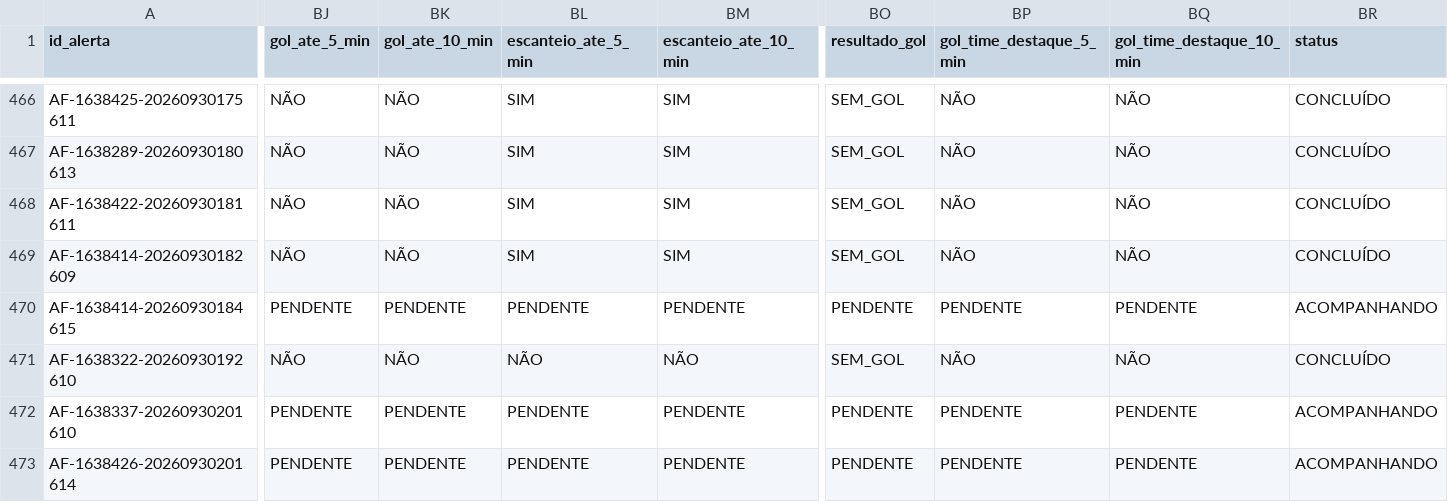
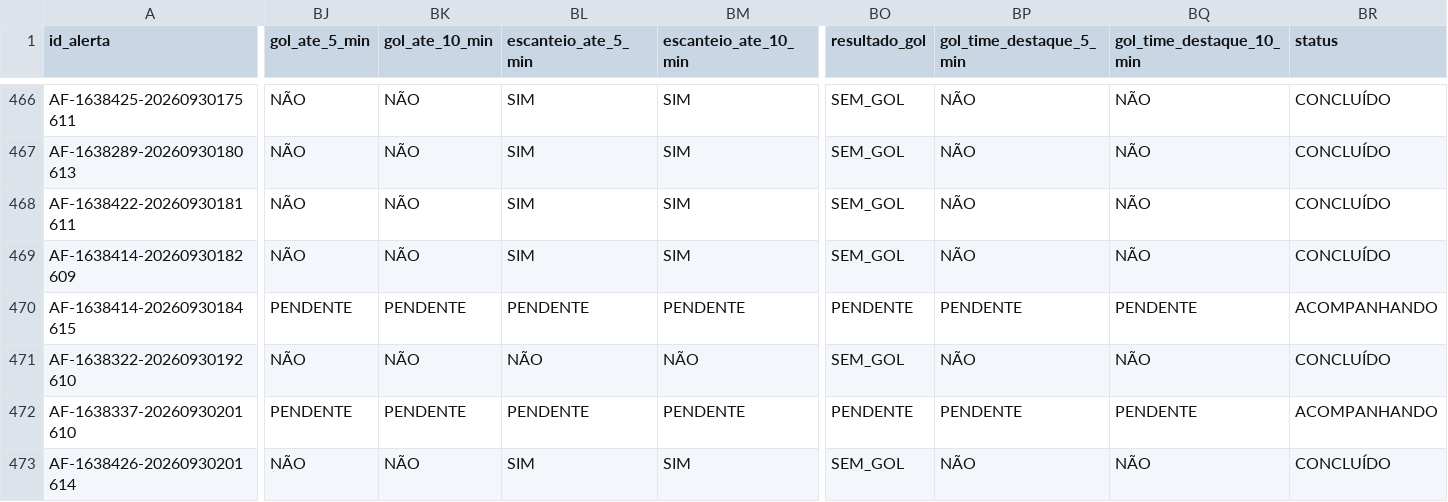
Before and after one commit to ehvvlc-stack/smart-sport-analyzer, a CSV file: data/validacao_apifootball.csv, drawn as a sheet; only a part is shown, gaps mark what is left out; the diff names each change by its address in the sheet, - before the commit and + after, or states it on an @@ line.

Commit message:
Atualiza validação API-Football

```diff
--- a/data/validacao_apifootball.csv
+++ b/data/validacao_apifootball.csv
-BJ473 (gol_ate_5_min): PENDENTE
+BJ473 (gol_ate_5_min): NÃO
-BK473 (gol_ate_10_min): PENDENTE
+BK473 (gol_ate_10_min): NÃO
-BL473 (escanteio_ate_5_min): PENDENTE
+BL473 (escanteio_ate_5_min): SIM
-BM473 (escanteio_ate_10_min): PENDENTE
+BM473 (escanteio_ate_10_min): SIM
-BO473 (resultado_gol): PENDENTE
+BO473 (resultado_gol): SEM_GOL
-BP473 (gol_time_destaque_5_min): PENDENTE
+BP473 (gol_time_destaque_5_min): NÃO
-BQ473 (gol_time_destaque_10_min): PENDENTE
+BQ473 (gol_time_destaque_10_min): NÃO
-BR473 (status): ACOMPANHANDO
+BR473 (status): CONCLUÍDO
```
